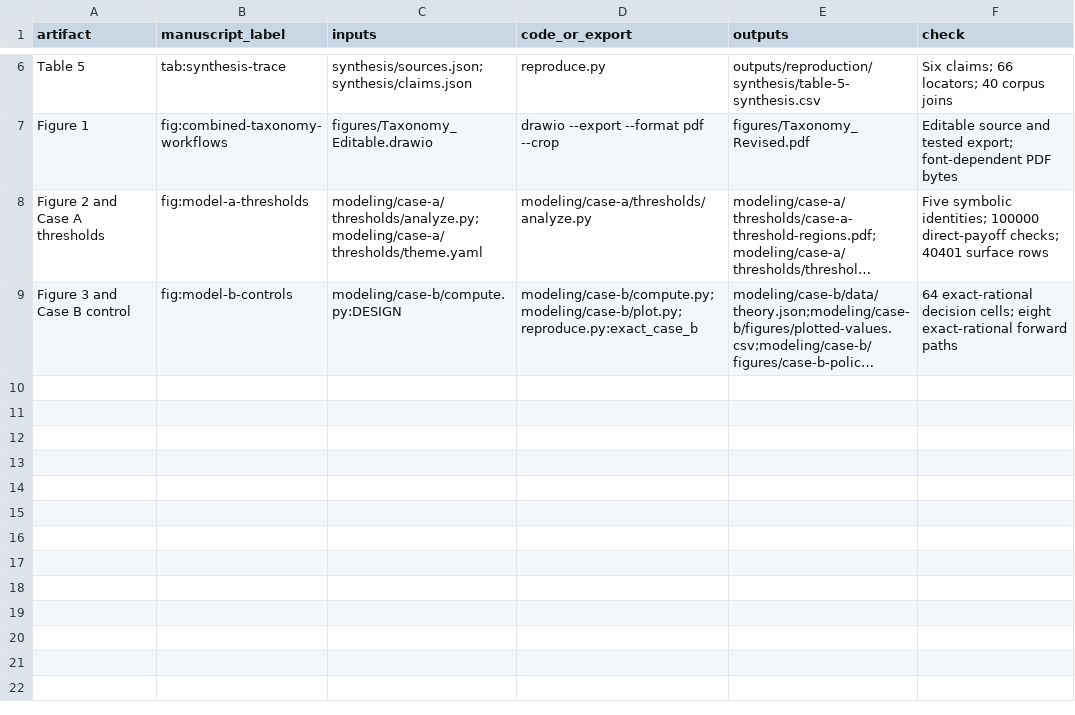
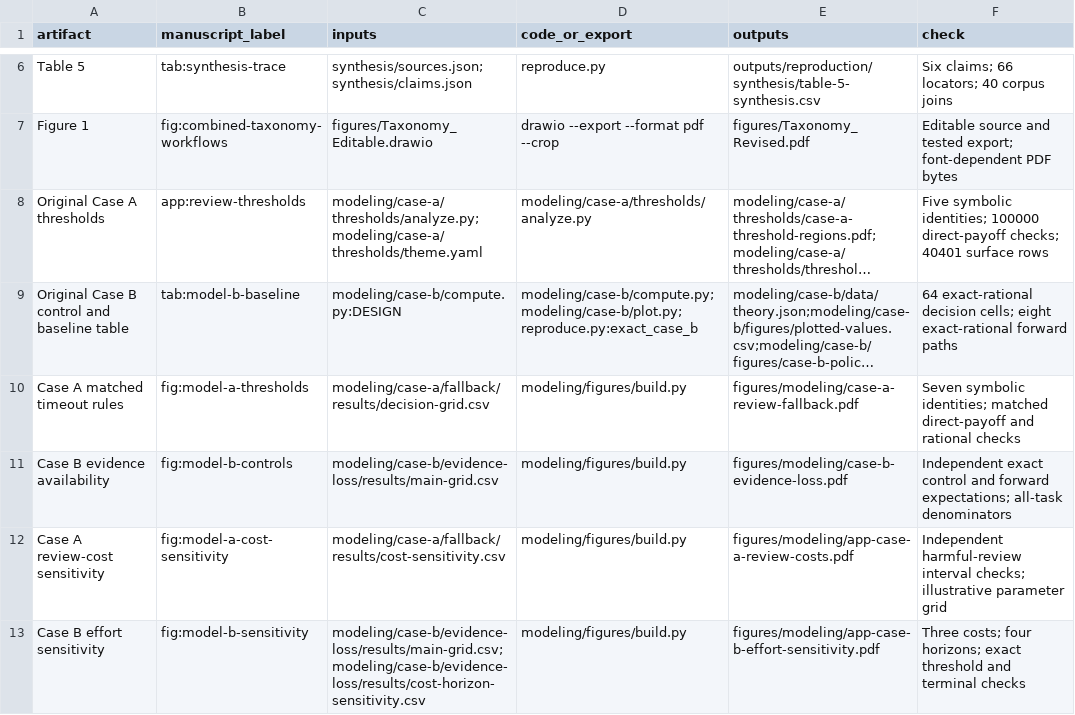
Before and after one commit to SeanWan514/sok8-acp, a CSV file: claim-to-artifact.csv, drawn as a sheet; only a part is shown, gaps mark what is left out; long unchanged cells end in …; the diff names each change by its address in the sheet, - before the commit and + after, or states it on an @@ line.

Commit message:
Extend Cases A/B models and manuscript figures
Add costly-fallback analysis and evidence-loss modeling, including sensitivity checks and portable generation code for four final one-column figures. Preserve the original scientific programs, data, figures, and historical analyses. Update reproduction, documentation, traceability, and integrity records.

The full reproduction command including historical replay passed. Nine new datasets and twelve figure exports matched byte for byte in the pinned environment.

```diff
--- a/claim-to-artifact.csv
+++ b/claim-to-artifact.csv
-A8 (artifact): Figure 2 and Case A thresholds
+A8 (artifact): Original Case A thresholds
-B8 (manuscript_label): fig:model-a-thresholds
+B8 (manuscript_label): app:review-thresholds
-A9 (artifact): Figure 3 and Case B control
+A9 (artifact): Original Case B control and baseline table
-B9 (manuscript_label): fig:model-b-controls
+B9 (manuscript_label): tab:model-b-baseline
+row 10: Case A matched timeout rules | fig:model-a-thresholds | modeling/case-a/fallback/results/decision-grid.csv | modeling/figures/build.py | figures/modeling/case-a-review-fallback.pdf | Seven symbolic identities; matched direct-payoff and rational checks
+row 11: Case B evidence availability | fig:model-b-controls | modeling/case-b/evidence-loss/results/main-grid.csv | modeling/figures/build.py | figures/modeling/case-b-evidence-loss.pdf | Independent exact control and forward expectations; all-task denominators
+row 12: Case A review-cost sensitivity | fig:model-a-cost-sensitivity | modeling/case-a/fallback/results/cost-sensitivity.csv | modeling/figures/build.py | figures/modeling/app-case-a-review-costs.pdf | Independent harmful-review interval checks; illustrative parameter grid
+row 13: Case B effort sensitivity | fig:model-b-sensitivity | modeling/case-b/evidence-loss/results/main-grid.csv;modeling/case-b/evidence-loss/results/cost-horizon-sensitivity.csv | modeling/figures/build.py | figures/modeling/app-case-b-effort-sensitivity.pdf | Three costs; four horizons; exact threshold and terminal checks
```
Also changed, not shown: 59 other files.
